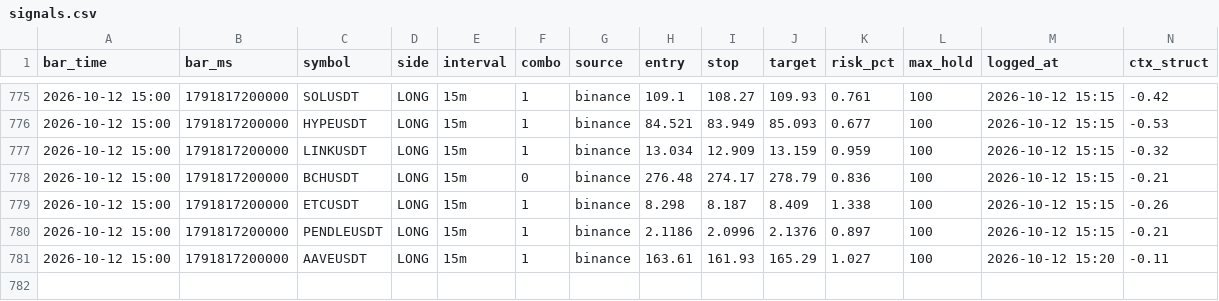
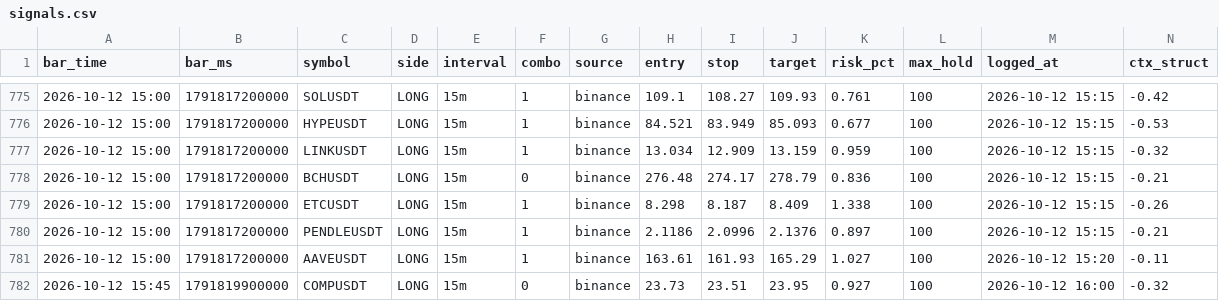
Before and after one commit to igore4eek/oz-scanner, a CSV file: signals.csv, drawn as a sheet; only a part is shown, gaps mark what is left out; rows hold the shown columns only; the diff names each change by its address in the sheet, - before the commit and + after, or states it on an @@ line.

Commit message:
signals 2026-10-12 19:00 local

```diff
--- a/signals.csv
+++ b/signals.csv
+row 782: 2026-10-12 15:45 | 1791819900000 | COMPUSDT | LONG | 15m | 0 | binance | 23.73 | 23.51 | 23.95 | 0.927 | 100 | 2026-10-12 16:00 | -0.32
```
Also changed, not shown: 1 other file.
